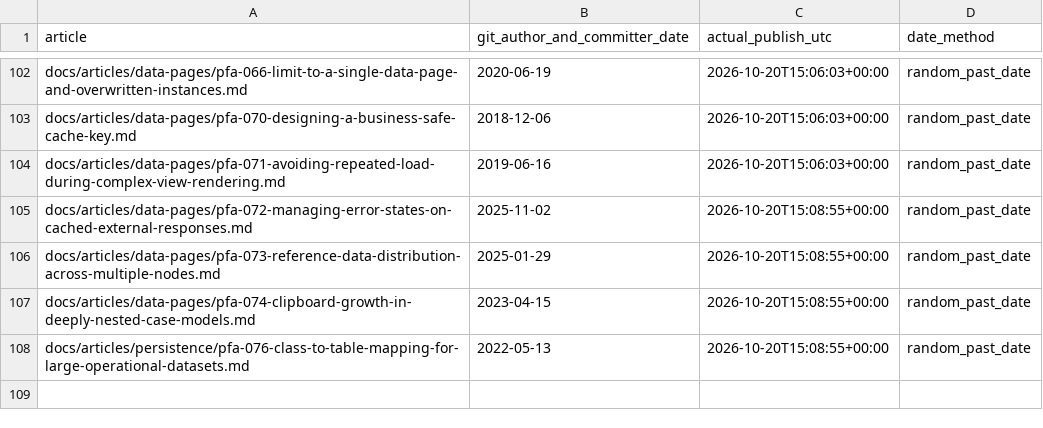
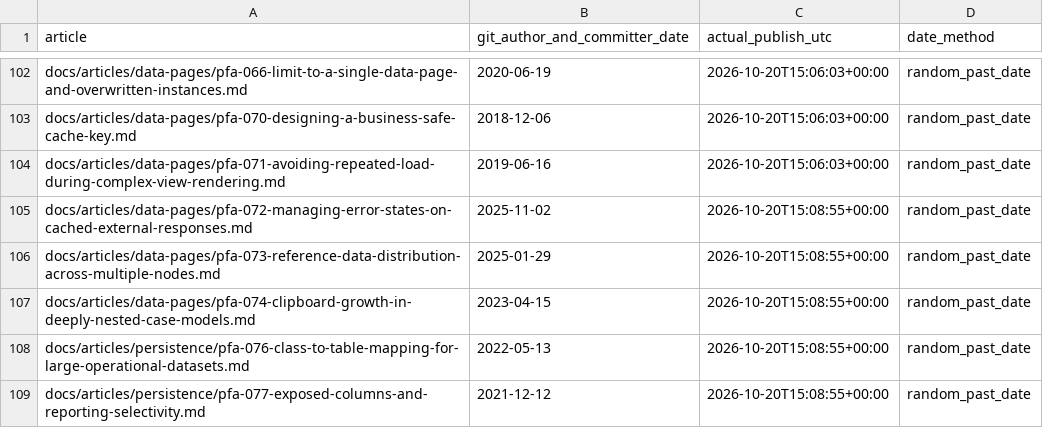
Before and after one commit to chandransandeep/pega-feature-atlas, a TSV file: docs/commit-date-register.tsv, drawn as a sheet; only a part is shown, gaps mark what is left out; the diff names each change by its address in the sheet, - before the commit and + after, or states it on an @@ line.

Commit message:
Publish PFA-077: pfa-077-exposed-columns-and-reporting-selectivity

```diff
--- a/docs/commit-date-register.tsv
+++ b/docs/commit-date-register.tsv
+row 109: docs/articles/persistence/pfa-077-exposed-columns-and-reporting-selectivity.md | 2021-12-12 | 2026-10-20T15:08:55+00:00 | random_past_date
```
Also changed, not shown: 3 other files.
